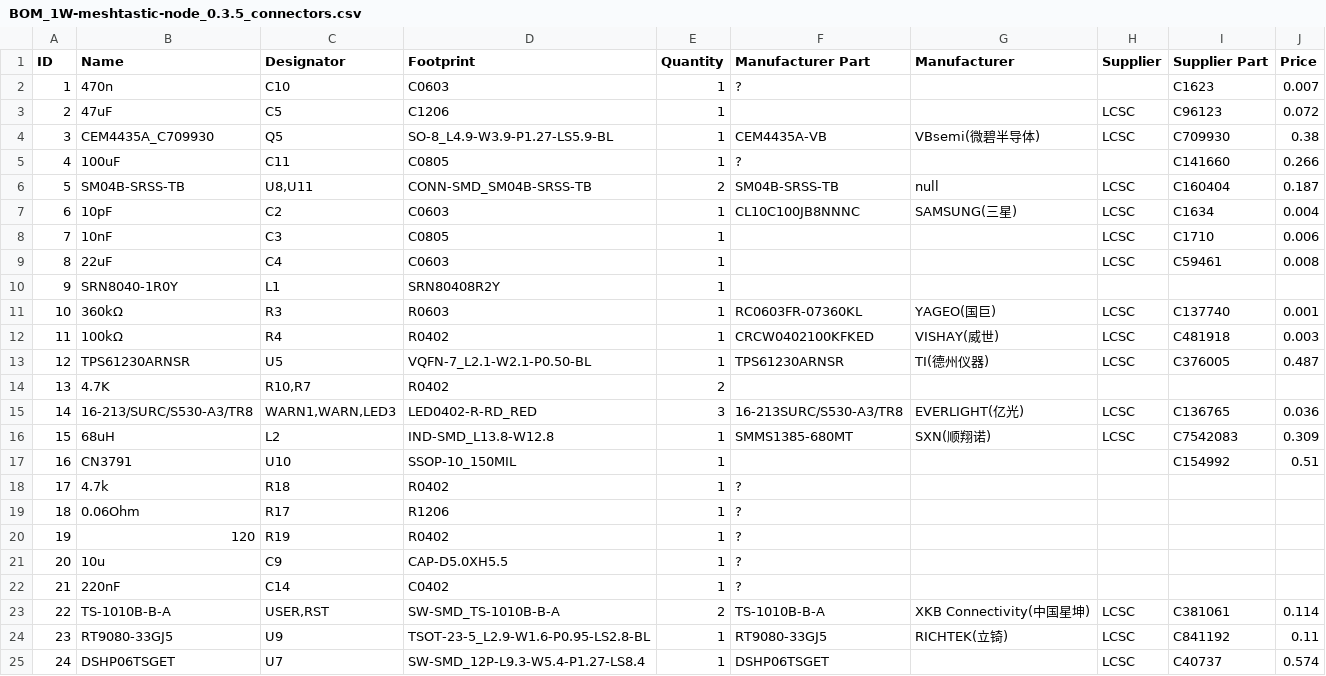
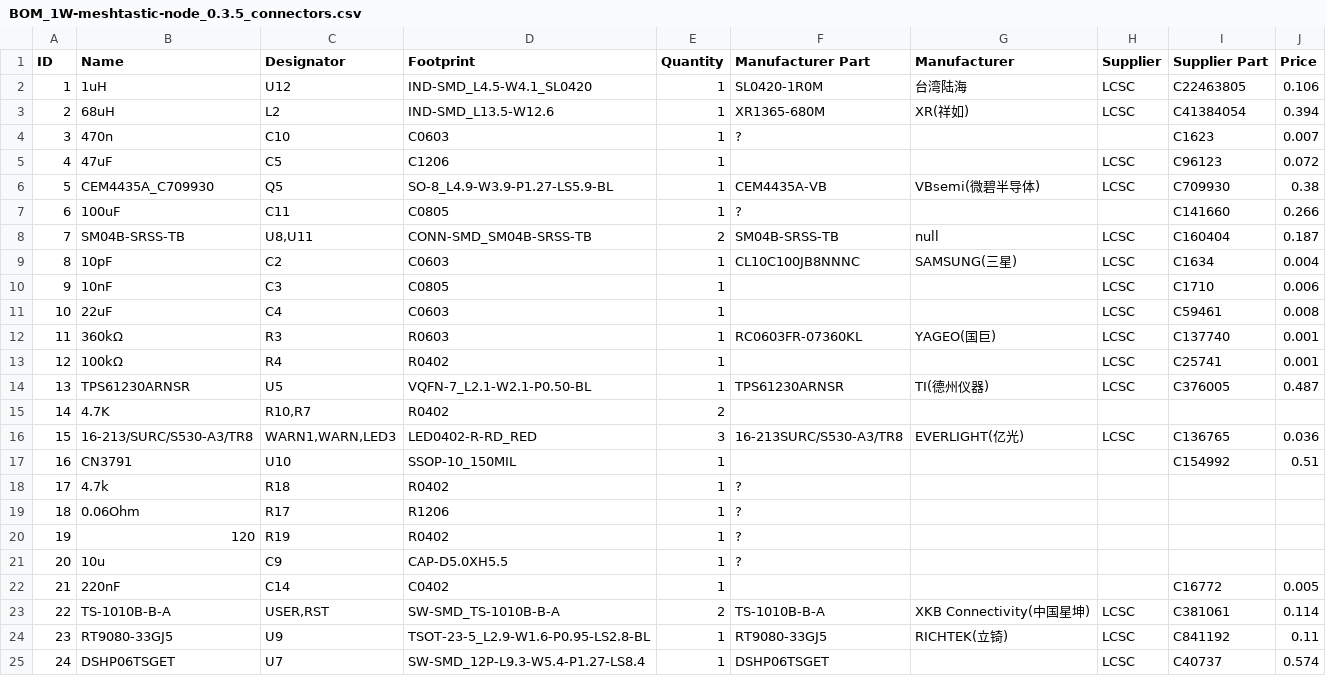
Before and after one commit to valzzu/meshtastic-pcbs, a CSV file: WashTastic/V0.3.5/BOM_1W-meshtastic-node_0.3.5_connectors.csv, drawn as a sheet; only a part is shown; removed rows and columns are numbered as before the commit, all else as after; the diff names each change by its address in the sheet, - before the commit and + after, or states it on an @@ line.

```diff
--- a/WashTastic/V0.3.5/BOM_1W-meshtastic-node_0.3.5_connectors.csv
+++ b/WashTastic/V0.3.5/BOM_1W-meshtastic-node_0.3.5_connectors.csv
+row 2: 1 | 1uH | U12 | IND-SMD_L4.5-W4.1_SL0420 | 1 | SL0420-1R0M | 台湾陆海 | LCSC | C22463805 | 0.106
+row 3: 2 | 68uH | L2 | IND-SMD_L13.5-W12.6 | 1 | XR1365-680M | XR(祥如) | LCSC | C41384054 | 0.394
@@ column A (ID) renumbered between rows 4 and 16 @@
-row 10: 9 | SRN8040-1R0Y | L1 | SRN80408R2Y | 1
-F13 (Manufacturer Part): CRCW0402100KFKED
+F13 (Manufacturer Part): (empty)
-G13 (Manufacturer): VISHAY(威世)
+G13 (Manufacturer): (empty)
-I13 (Supplier Part): C481918
+I13 (Supplier Part): C25741
-J13 (Price): 0.003
+J13 (Price): 0.001
-row 16: 15 | 68uH | L2 | IND-SMD_L13.8-W12.8 | 1 | SMMS1385-680MT | SXN(顺翔诺) | LCSC | C7542083 | 0.309
-F22 (Manufacturer Part): ?
+F22 (Manufacturer Part): (empty)
-I22 (Supplier Part): (empty)
+I22 (Supplier Part): C16772
-J22 (Price): (empty)
+J22 (Price): 0.005
```
Also changed, not shown: WashTastic/V0.3.5/BOM_1W-meshtastic-node_0.3.5_no-connectors.csv, WashTastic/V0.3.5/PickAndPlace_PCB_1W-meshtastic-node-0.3.5.csv, 6 other files.
